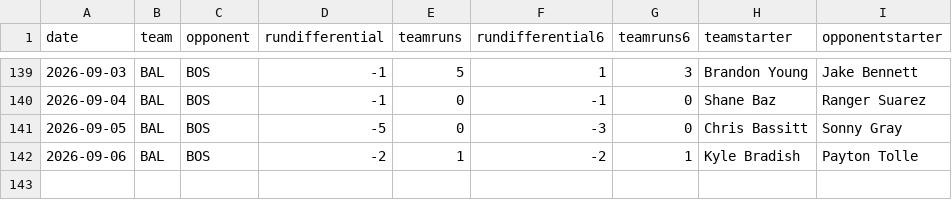
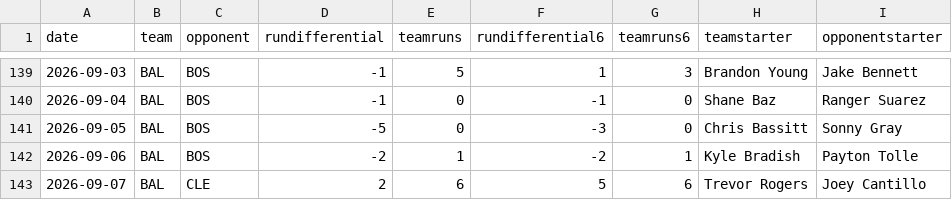
Before and after one commit to fantasy-toolz/mlb-predictions, a CSV file: data/2026/teams/BAL.csv, drawn as a sheet; only a part is shown, gaps mark what is left out; the diff names each change by its address in the sheet, - before the commit and + after, or states it on an @@ line.

```diff
--- a/data/2026/teams/BAL.csv
+++ b/data/2026/teams/BAL.csv
+row 143: 2026-09-07 | BAL | CLE | 2 | 6 | 5 | 6 | Trevor Rogers | Joey Cantillo
```
Also changed, not shown: data/2026/teams/ATL.csv, data/2026/teams/BOS.csv, 22 other files.
